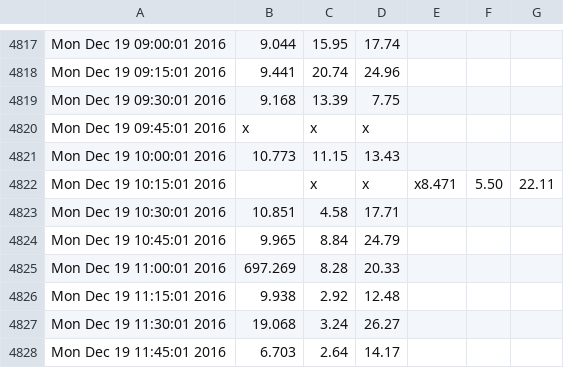
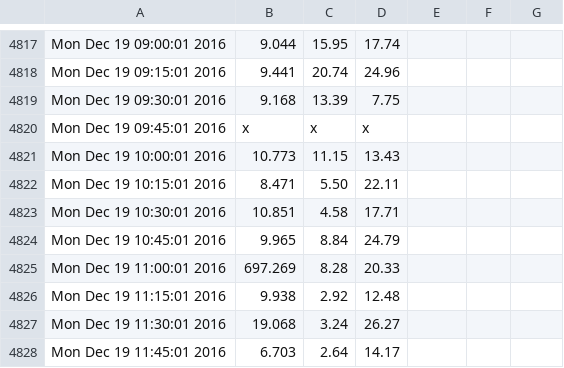
Before and after one commit to idhamhalim/iddyML, a CSV file: maxis_speedtest.csv, drawn as a sheet; only a part is shown, gaps mark what is left out.

Commit message:
Update maxis_speedtest.csv

```diff
--- a/maxis_speedtest.csv
+++ b/maxis_speedtest.csv
@@ -4821,3 +4821,3 @@ Mon Dec 19 09:45:01  2016,x,x,x
 Mon Dec 19 10:00:01  2016,10.773 ,11.15 ,13.43
-Mon Dec 19 10:15:01  2016,,x,x,x8.471 ,5.50 ,22.11
+Mon Dec 19 10:15:01  2016,8.471 ,5.50 ,22.11
 Mon Dec 19 10:30:01  2016,10.851 ,4.58 ,17.71
```
